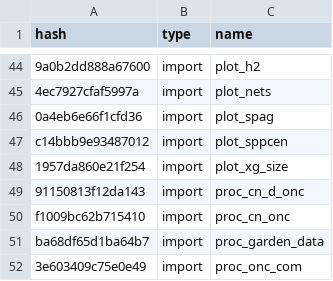
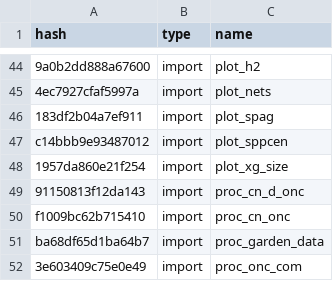
Before and after one commit to ECGen/comgen, a CSV file: drake_cache.csv, drawn as a sheet; only a part is shown, gaps mark what is left out; the diff names each change by its address in the sheet, - before the commit and + after, or states it on an @@ line.

```diff
--- a/drake_cache.csv
+++ b/drake_cache.csv
-A46 (hash): 0a4eb6e66f1cfd36
+A46 (hash): 183df2b04a7ef911
```
Also changed, not shown: 2 other files.
